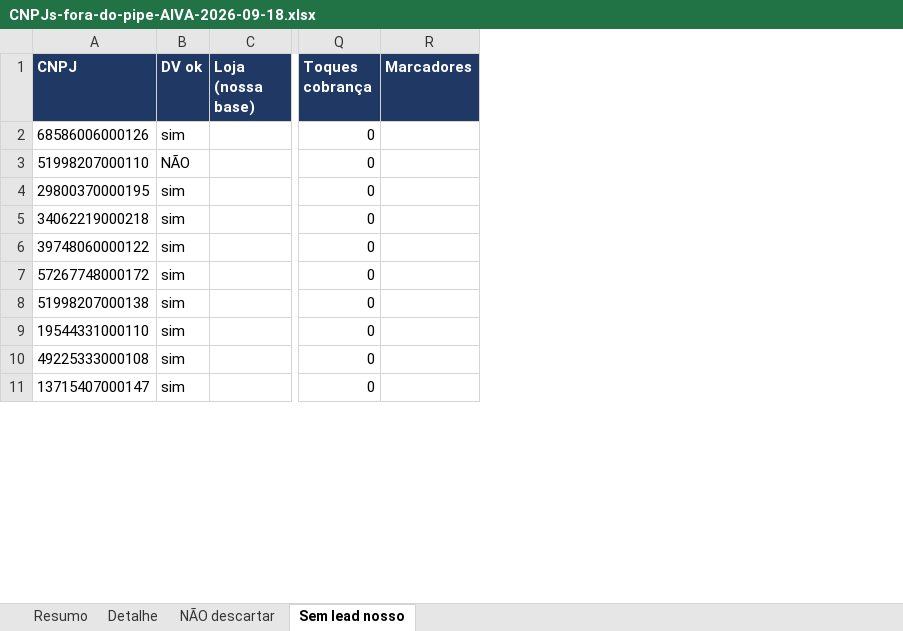
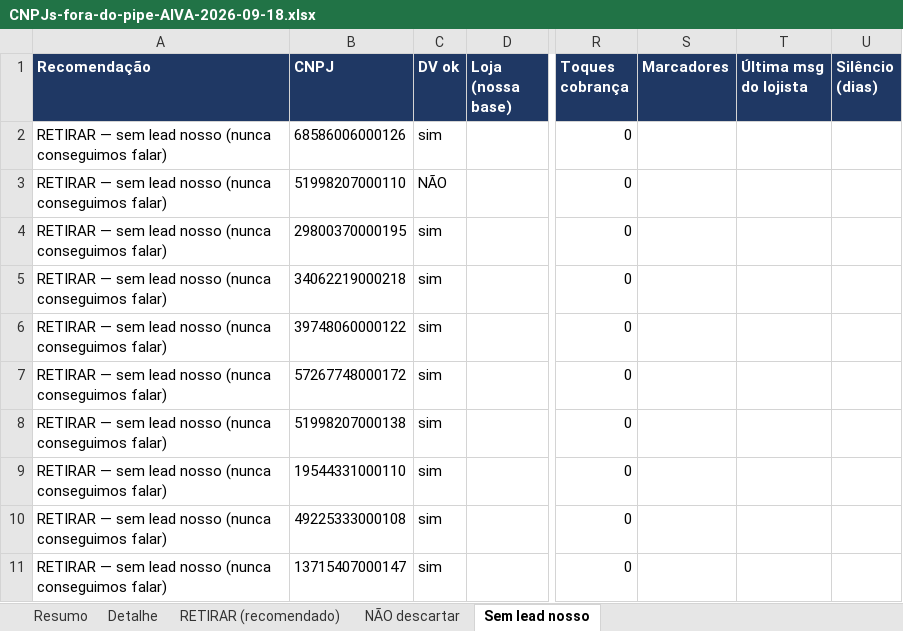
Before and after one commit to Aldorj26/sdr-aiva, an Excel workbook: docs/CNPJs-fora-do-pipe-AIVA-2026-09-18.xlsx, sheet Sem lead nosso, drawn as a sheet; only a part is shown, gaps mark what is left out; values as stored, in another font and other column widths than the file's, no borders; the diff names each change by its address in the sheet, - before the commit and + after, or states it on an @@ line.

```diff
--- a/docs/CNPJs-fora-do-pipe-AIVA-2026-09-18.xlsx (sheet Sem lead nosso)
+++ b/docs/CNPJs-fora-do-pipe-AIVA-2026-09-18.xlsx (sheet Sem lead nosso)
+sheet tab: RETIRAR (recomendado)
+column A (Recomendação), rows 2-11: all RETIRAR — sem lead nosso (nunca conseguimos falar)
+column T (Última msg do lojista), empty
+column U (Silêncio (dias)), empty
```
Also changed, not shown: sheet Detalhe, sheet Resumo, sheet NÃO descartar, 2 other files.
